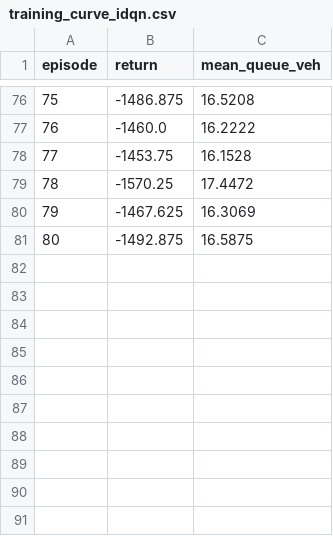
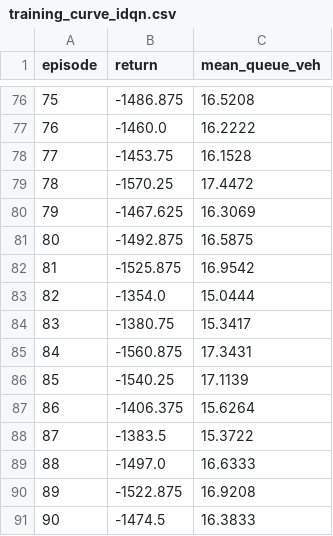
Before and after one commit to TRITUSLegend/adaptive-traffic-signal-rl, a CSV file: results/corridor/logs/training_curve_idqn.csv, drawn as a sheet; only a part is shown, gaps mark what is left out; the diff names each change by its address in the sheet, - before the commit and + after, or states it on an @@ line.

```diff
--- a/results/corridor/logs/training_curve_idqn.csv
+++ b/results/corridor/logs/training_curve_idqn.csv
+row 82: 81 | -1525.875 | 16.9542
+row 83: 82 | -1354.0 | 15.0444
+row 84: 83 | -1380.75 | 15.3417
+row 85: 84 | -1560.875 | 17.3431
+row 86: 85 | -1540.25 | 17.1139
+row 87: 86 | -1406.375 | 15.6264
+row 88: 87 | -1383.5 | 15.3722
+row 89: 88 | -1497.0 | 16.6333
+row 90: 89 | -1522.875 | 16.9208
+row 91: 90 | -1474.5 | 16.3833
```
Also changed, not shown: 1 other file.
